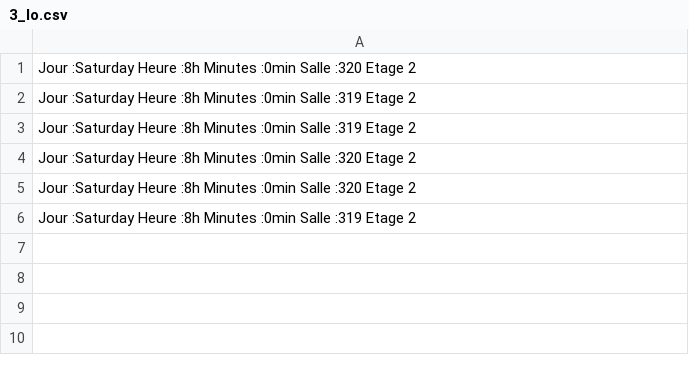
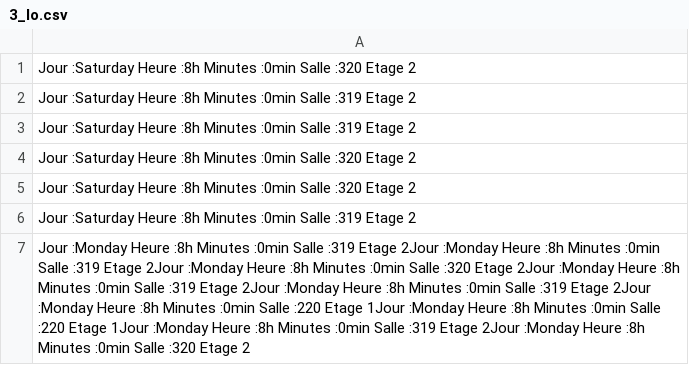
Before and after one commit to ThomasDuvinage/Projet-IFB, a CSV file: csv_files/agents/3_lo.csv, drawn as a sheet.

```diff
--- a/csv_files/agents/3_lo.csv
+++ b/csv_files/agents/3_lo.csv
@@ -6 +6,2 @@ Jour :Saturday Heure :8h Minutes :0min Salle :320 Etage 2
 Jour :Saturday Heure :8h Minutes :0min Salle :319 Etage 2
+Jour :Monday Heure :8h Minutes :0min Salle :319 Etage 2Jour :Monday Heure :8h Minutes :0min Salle :319 Etage 2Jour :Monday Heure :8h Minutes :0min Salle :320 Etage 2Jour :Monday Heure :8h Minutes :0min Salle :319 Etage 2Jour :Monday Heure :8h Minutes :0min Salle :319 Etage 2Jour :Monday Heure :8h Minutes :0min Salle :220 Etage 1Jour :Monday Heure :8h Minutes :0min Salle :220 Etage 1Jour :Monday Heure :8h Minutes :0min Salle :319 Etage 2Jour :Monday Heure :8h Minutes :0min Salle :320 Etage 2
```
Also changed, not shown: csv_files/agents/0_thomas.csv, csv_files/agents/1_enzo.csv, 12 other files.
